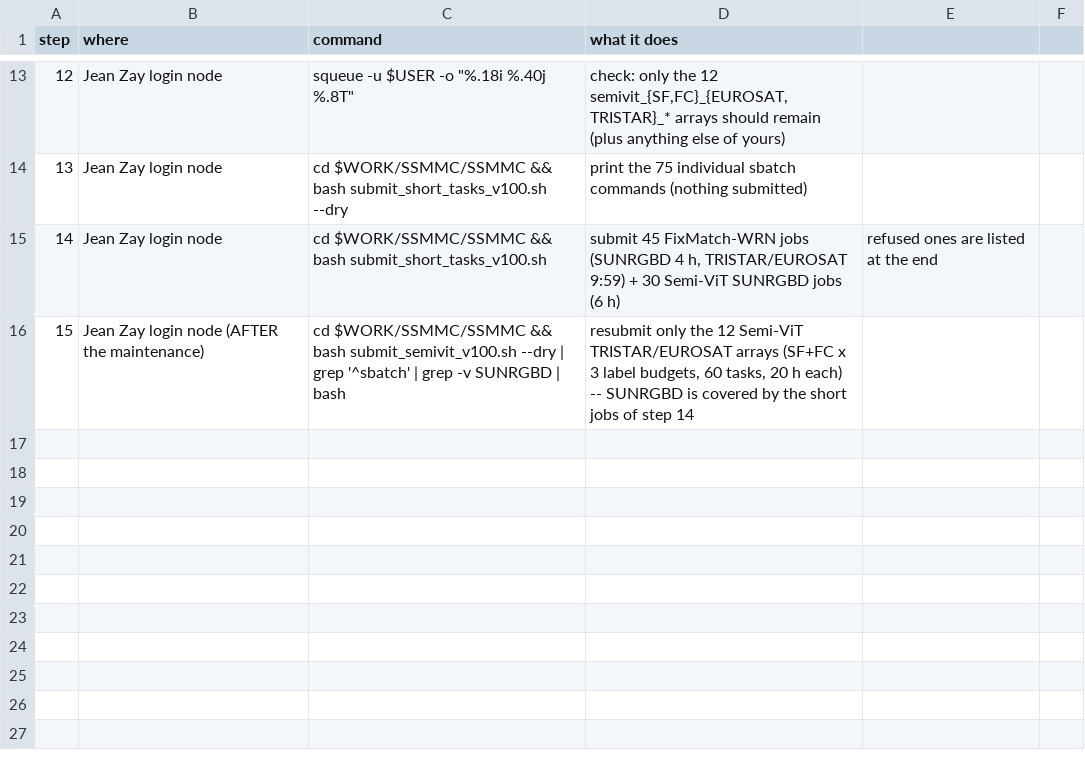
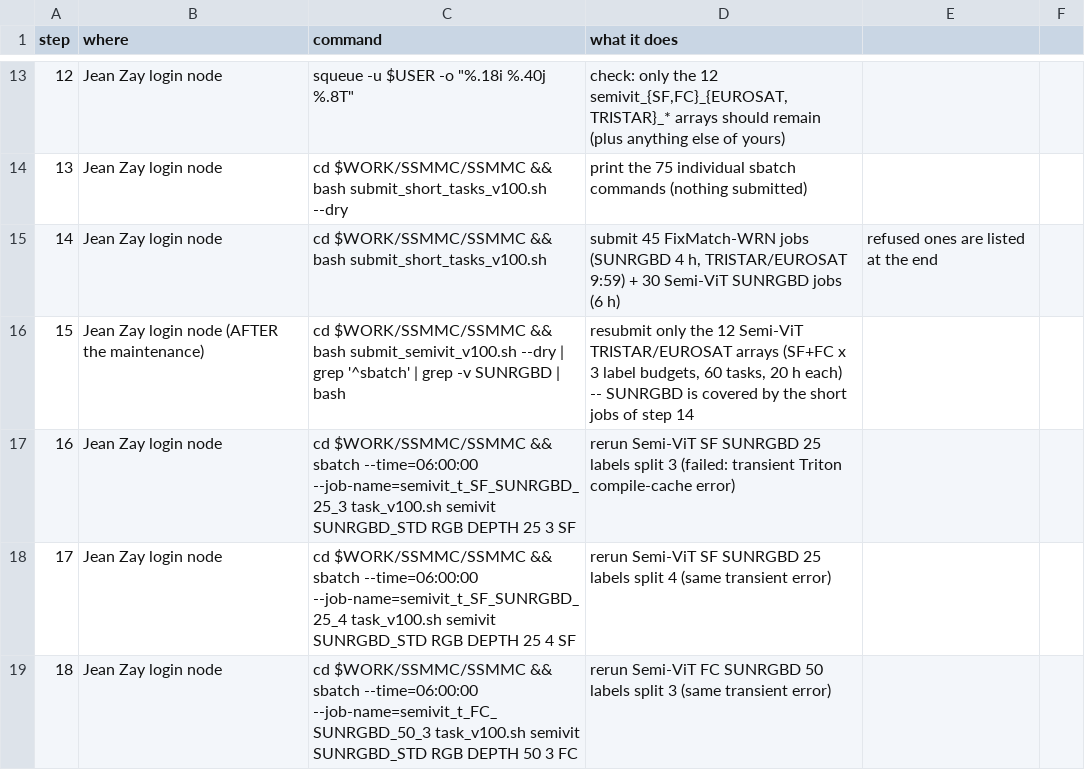
Before and after one commit to tanodino/SSMMC, a CSV file: jz_commands_full.csv, drawn as a sheet; only a part is shown, gaps mark what is left out.

```diff
--- a/jz_commands_full.csv
+++ b/jz_commands_full.csv
@@ -16 +16,4 @@ step;where;command;what it does
 15;Jean Zay login node (AFTER the maintenance);cd $WORK/SSMMC/SSMMC && bash submit_semivit_v100.sh --dry | grep '^sbatch' | grep -v SUNRGBD | bash;resubmit only the 12 Semi-ViT TRISTAR/EUROSAT arrays (SF+FC x 3 label budgets, 60 tasks, 20 h each) -- SUNRGBD is covered by the short jobs of step 14
+16;Jean Zay login node;cd $WORK/SSMMC/SSMMC && sbatch --time=06:00:00 --job-name=semivit_t_SF_SUNRGBD_25_3 task_v100.sh semivit SUNRGBD_STD RGB DEPTH 25 3 SF;rerun Semi-ViT SF SUNRGBD 25 labels split 3 (failed: transient Triton compile-cache error)
+17;Jean Zay login node;cd $WORK/SSMMC/SSMMC && sbatch --time=06:00:00 --job-name=semivit_t_SF_SUNRGBD_25_4 task_v100.sh semivit SUNRGBD_STD RGB DEPTH 25 4 SF;rerun Semi-ViT SF SUNRGBD 25 labels split 4 (same transient error)
+18;Jean Zay login node;cd $WORK/SSMMC/SSMMC && sbatch --time=06:00:00 --job-name=semivit_t_FC_SUNRGBD_50_3 task_v100.sh semivit SUNRGBD_STD RGB DEPTH 50 3 FC;rerun Semi-ViT FC SUNRGBD 50 labels split 3 (same transient error)
```
